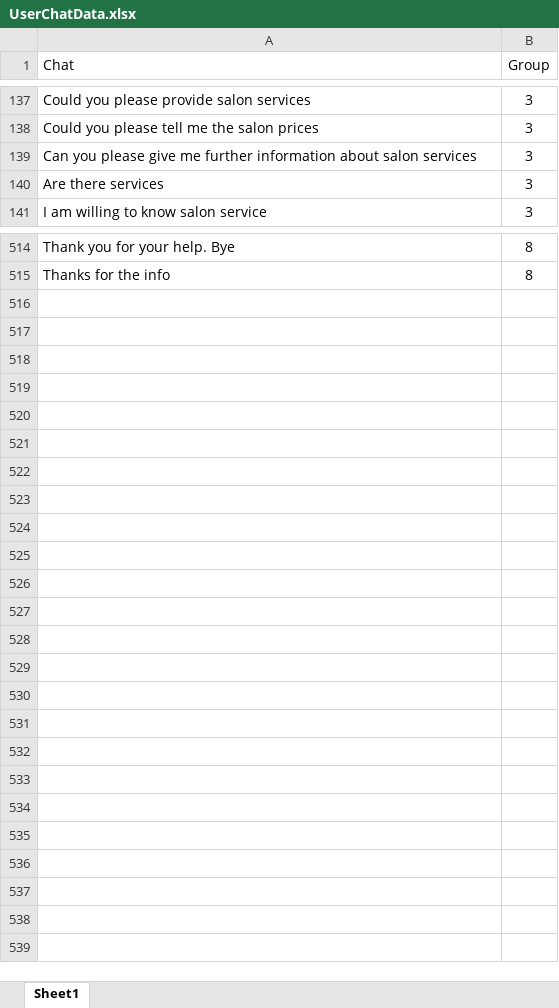
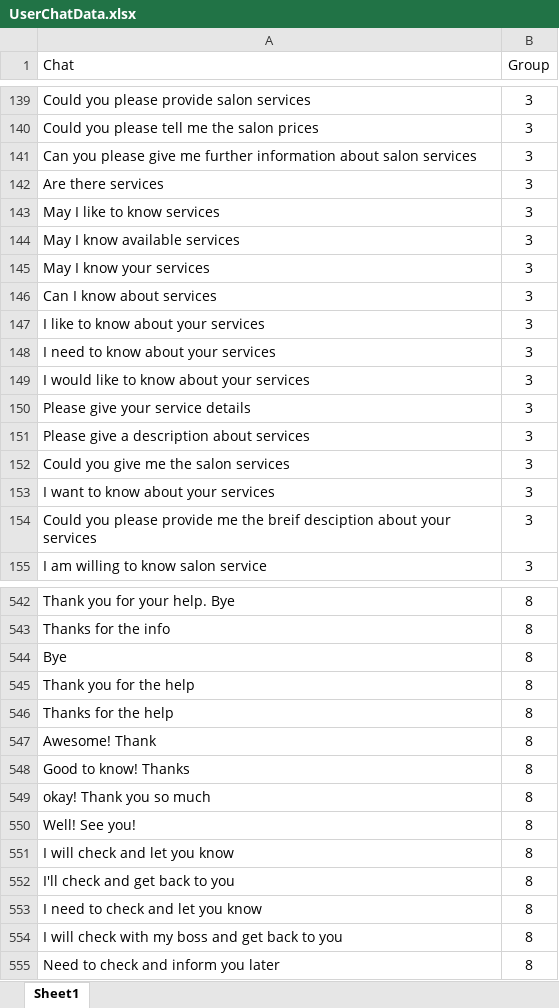
Before and after one commit to mudithsilva/text-mining, an Excel workbook: Final Project/UserChatData.xlsx, sheet Sheet1, drawn as a sheet; only a part is shown, gaps mark what is left out; values as stored, in another font and other column widths than the file's, no borders; the diff covers the shown part only; the diff names each change by its address in the sheet, - before the commit and + after, or states it on an @@ line.

```diff
--- a/Final Project/UserChatData.xlsx (sheet Sheet1)
+++ b/Final Project/UserChatData.xlsx (sheet Sheet1)
+row 143: May I like to know services | 3
+row 144: May I know available services | 3
+row 145: May I know your services | 3
+row 146: Can I know about services | 3
+row 147: I like to know about your services | 3
+row 148: I need to know about your services | 3
+row 149: I would like to know about your services | 3
+row 150: Please give your service details | 3
+row 151: Please give a description about services | 3
+row 152: Could you give me the salon services | 3
+row 153: I want to know about your services | 3
+row 154: Could you please provide me the breif desciption about your services | 3
+row 544: Bye | 8
+row 545: Thank you for the help | 8
+row 546: Thanks for the help | 8
+row 547: Awesome! Thank | 8
+row 548: Good to know! Thanks | 8
+row 549: okay! Thank you so much | 8
+row 550: Well! See you! | 8
+row 551: I will check and let you know | 8
+row 552: I'll check and get back to you | 8
+row 553: I need to check and let you know | 8
+row 554: I will check with my boss and get back to you | 8
+row 555: Need to check and inform you later | 8
```
Also changed, not shown: 16 added rows elsewhere in this sheet, Final Project/Services_tags.xlsx, Final Project/chatbot_chat_history.xlsx, 6 other files.
